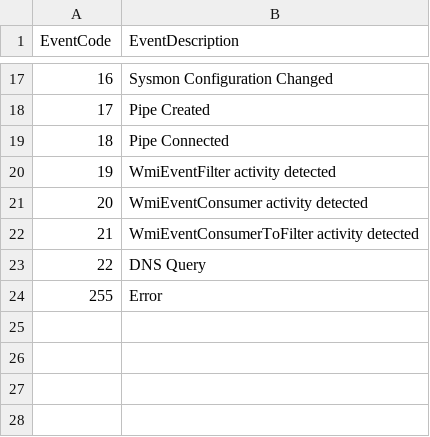
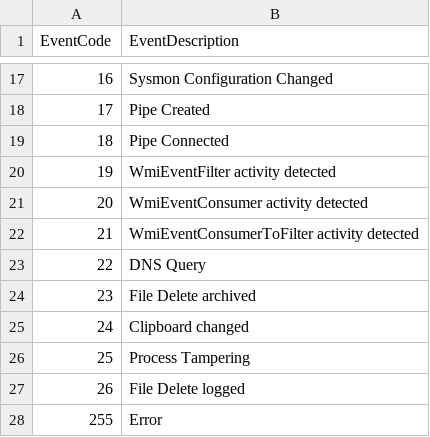
Before and after one commit to dstaulcu/TA-microsoft-sysmon, a CSV file: lookups/eventcode.csv, drawn as a sheet; only a part is shown, gaps mark what is left out.

```diff
--- a/lookups/eventcode.csv
+++ b/lookups/eventcode.csv
@@ -23,2 +23,6 @@ EventCode,EventDescription
 22,"DNS Query"
+23,"File Delete archived"
+24,"Clipboard changed"
+25,"Process Tampering"
+26,"File Delete logged"
 255,"Error"
```
Also changed, not shown: 5 other files.
